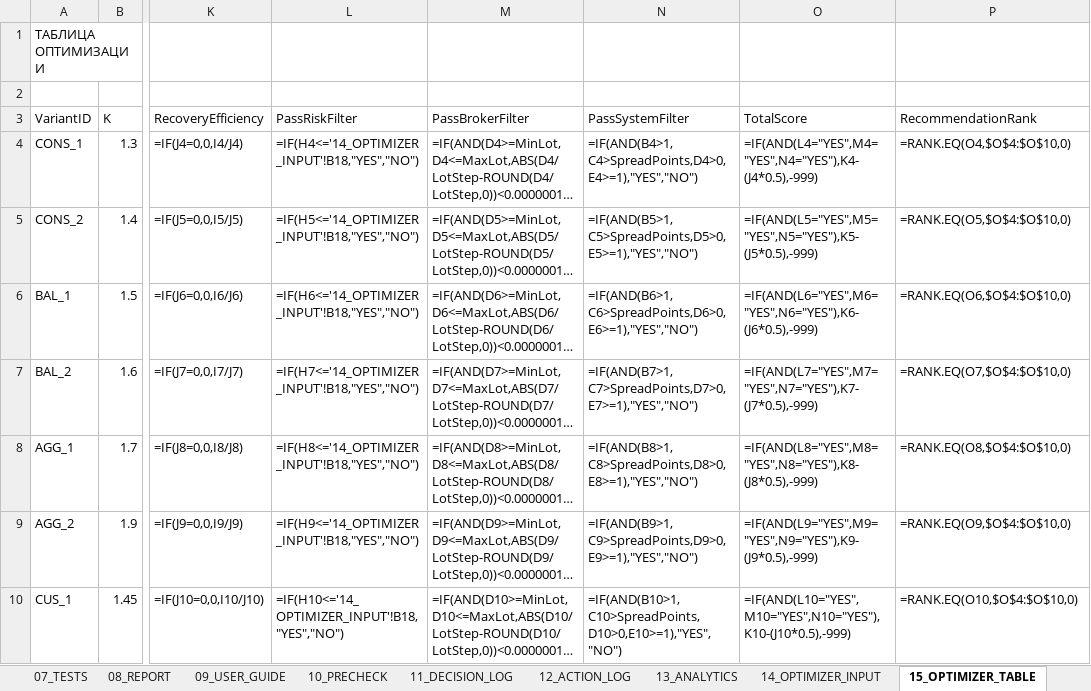
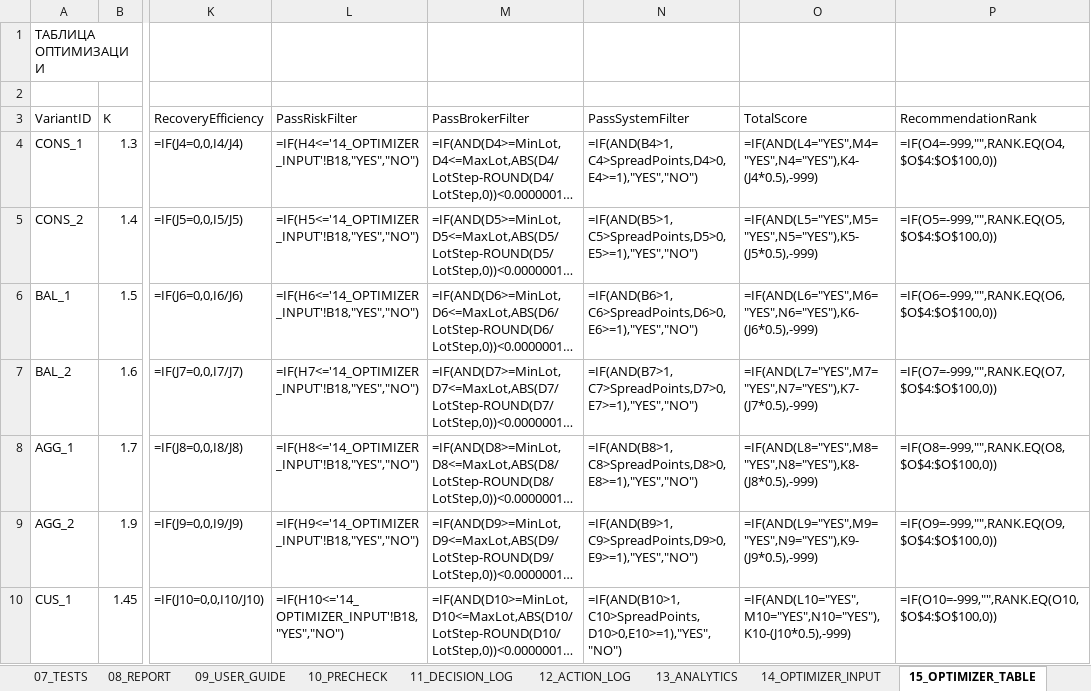
Before and after one commit to ic8812825-maker/chatgpt.com-codex, an Excel workbook: projects/minus-lock-system/MinusLock_NextStep_Calculator.xlsx, sheet 15_OPTIMIZER_TABLE, drawn as a sheet; only a part is shown, gaps mark what is left out; long unchanged cells end in …; values as stored, in another font and other column widths than the file's, no borders; formulas without a stored value are shown as written; the diff names each change by its address in the sheet, - before the commit and + after, or states it on an @@ line.

Commit message:
Fix optimizer rank to ignore invalid -999 scores

```diff
--- a/projects/minus-lock-system/MinusLock_NextStep_Calculator.xlsx (sheet 15_OPTIMIZER_TABLE)
+++ b/projects/minus-lock-system/MinusLock_NextStep_Calculator.xlsx (sheet 15_OPTIMIZER_TABLE)
-P4 (RecommendationRank): =RANK.EQ(O4,$O$4:$O$10,0)
+P4 (RecommendationRank): =IF(O4=-999,"",RANK.EQ(O4,$O$4:$O$100,0))
-P5 (RecommendationRank): =RANK.EQ(O5,$O$4:$O$10,0)
+P5 (RecommendationRank): =IF(O5=-999,"",RANK.EQ(O5,$O$4:$O$100,0))
-P6 (RecommendationRank): =RANK.EQ(O6,$O$4:$O$10,0)
+P6 (RecommendationRank): =IF(O6=-999,"",RANK.EQ(O6,$O$4:$O$100,0))
-P7 (RecommendationRank): =RANK.EQ(O7,$O$4:$O$10,0)
+P7 (RecommendationRank): =IF(O7=-999,"",RANK.EQ(O7,$O$4:$O$100,0))
-P8 (RecommendationRank): =RANK.EQ(O8,$O$4:$O$10,0)
+P8 (RecommendationRank): =IF(O8=-999,"",RANK.EQ(O8,$O$4:$O$100,0))
-P9 (RecommendationRank): =RANK.EQ(O9,$O$4:$O$10,0)
+P9 (RecommendationRank): =IF(O9=-999,"",RANK.EQ(O9,$O$4:$O$100,0))
-P10 (RecommendationRank): =RANK.EQ(O10,$O$4:$O$10,0)
+P10 (RecommendationRank): =IF(O10=-999,"",RANK.EQ(O10,$O$4:$O$100,0))
```
